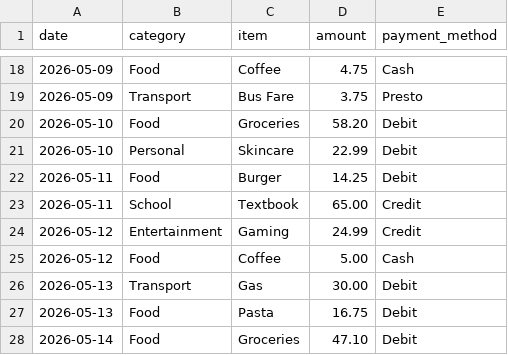
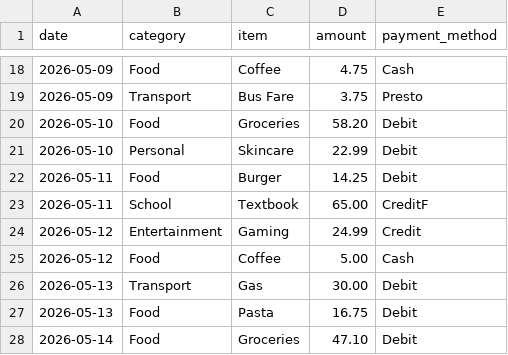
Before and after one commit to MuhammadAliCoder2007/studentSpendingAnalyzer, a CSV file: student_expenses.csv, drawn as a sheet; only a part is shown, gaps mark what is left out.

```diff
--- a/student_expenses.csv
+++ b/student_expenses.csv
@@ -22,3 +22,3 @@ date,category,item,amount,payment_method
 2026-05-11,Food,Burger,14.25,Debit
-2026-05-11,School,Textbook,65.00,Credit
+2026-05-11,School,Textbook,65.00,CreditF
 2026-05-12,Entertainment,Gaming,24.99,Credit
```
Also changed, not shown: 1 other file.
